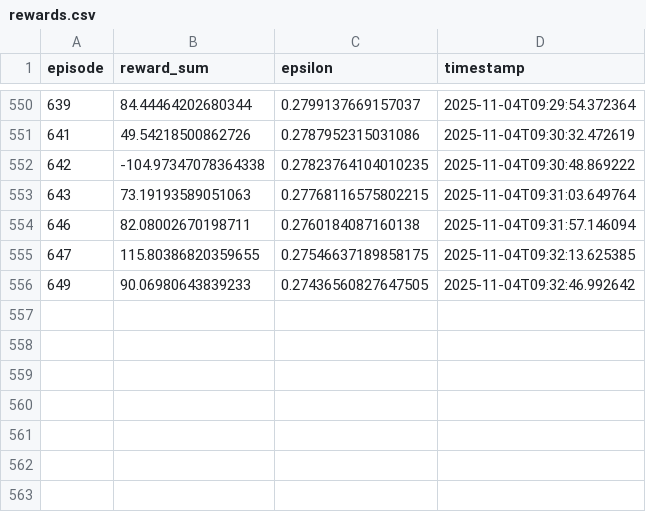
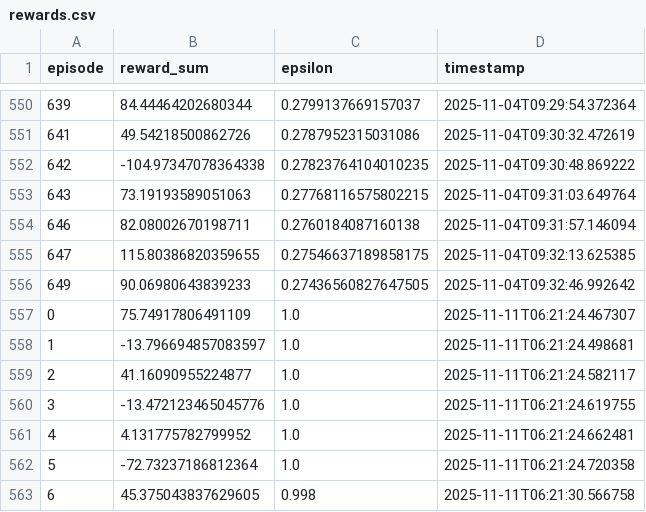
Before and after one commit to Connected-and-Autonomous-Systems-Lab/HIL-RL-Nav-Agent, a CSV file: NN/logs/rewards.csv, drawn as a sheet; only a part is shown, gaps mark what is left out; the diff names each change by its address in the sheet, - before the commit and + after, or states it on an @@ line.

Commit message:
FIrst five episode manual taining

```diff
--- a/NN/logs/rewards.csv
+++ b/NN/logs/rewards.csv
+row 557: 0 | 75.74917806491109 | 1.0 | 2025-11-11T06:21:24.467307
+row 558: 1 | -13.796694857083597 | 1.0 | 2025-11-11T06:21:24.498681
+row 559: 2 | 41.16090955224877 | 1.0 | 2025-11-11T06:21:24.582117
+row 560: 3 | -13.472123465045776 | 1.0 | 2025-11-11T06:21:24.619755
+row 561: 4 | 4.131775782799952 | 1.0 | 2025-11-11T06:21:24.662481
+row 562: 5 | -72.73237186812364 | 1.0 | 2025-11-11T06:21:24.720358
+row 563: 6 | 45.375043837629605 | 0.998 | 2025-11-11T06:21:30.566758
```
Also changed, not shown: 3 other files.
